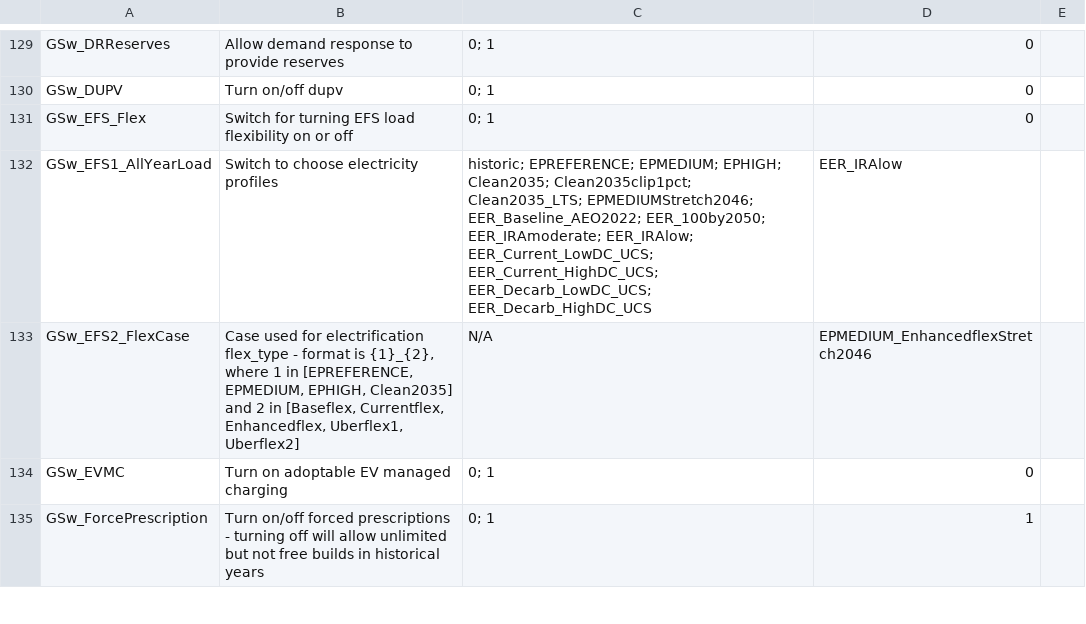
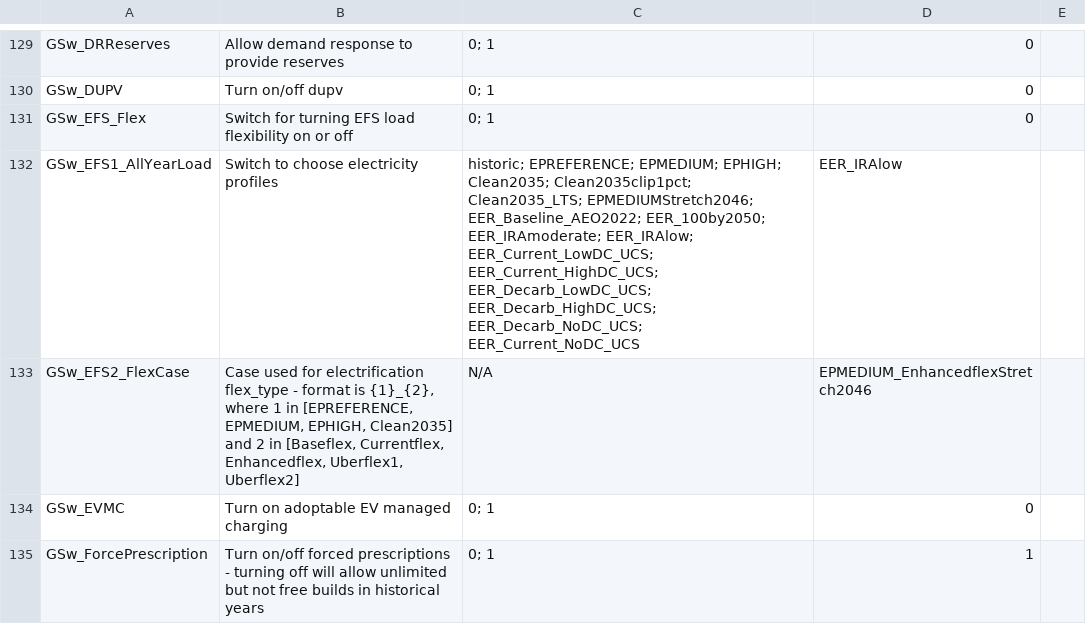
Before and after one commit to ucsusa/ReEDS-2.0, a CSV file: cases.csv, drawn as a sheet; only a part is shown, gaps mark what is left out.

Commit message:
adds new load scenario to cases options

```diff
--- a/cases.csv
+++ b/cases.csv
@@ -131,3 +131,3 @@ GSw_DUPV,Turn on/off dupv,0; 1,0,
 GSw_EFS_Flex,Switch for turning EFS load flexibility on or off,0; 1,0,
-GSw_EFS1_AllYearLoad,Switch to choose electricity profiles,historic; EPREFERENCE; EPMEDIUM; EPHIGH; Clean2035; Clean2035clip1pct; Clean2035_LTS; EPMEDIUMStretch2046; EER_Baseline_AEO2022; EER_100by2050; EER_IRAmoderate; EER_IRAlow; EER_Current_LowDC_UCS; EER_Current_HighDC_UCS; EER_Decarb_LowDC_UCS; EER_Decarb_HighDC_UCS,EER_IRAlow,
+GSw_EFS1_AllYearLoad,Switch to choose electricity profiles,historic; EPREFERENCE; EPMEDIUM; EPHIGH; Clean2035; Clean2035clip1pct; Clean2035_LTS; EPMEDIUMStretch2046; EER_Baseline_AEO2022; EER_100by2050; EER_IRAmoderate; EER_IRAlow; EER_Current_LowDC_UCS; EER_Current_HighDC_UCS; EER_Decarb_LowDC_UCS; EER_Decarb_HighDC_UCS; EER_Decarb_NoDC_UCS; EER_Current_NoDC_UCS,EER_IRAlow,
 GSw_EFS2_FlexCase,"Case used for electrification flex_type - format is {1}_{2}, where 1 in [EPREFERENCE, EPMEDIUM, EPHIGH, Clean2035] and 2 in [Baseflex, Currentflex, Enhancedflex, Uberflex1, Uberflex2]",N/A,EPMEDIUM_EnhancedflexStretch2046,
```
